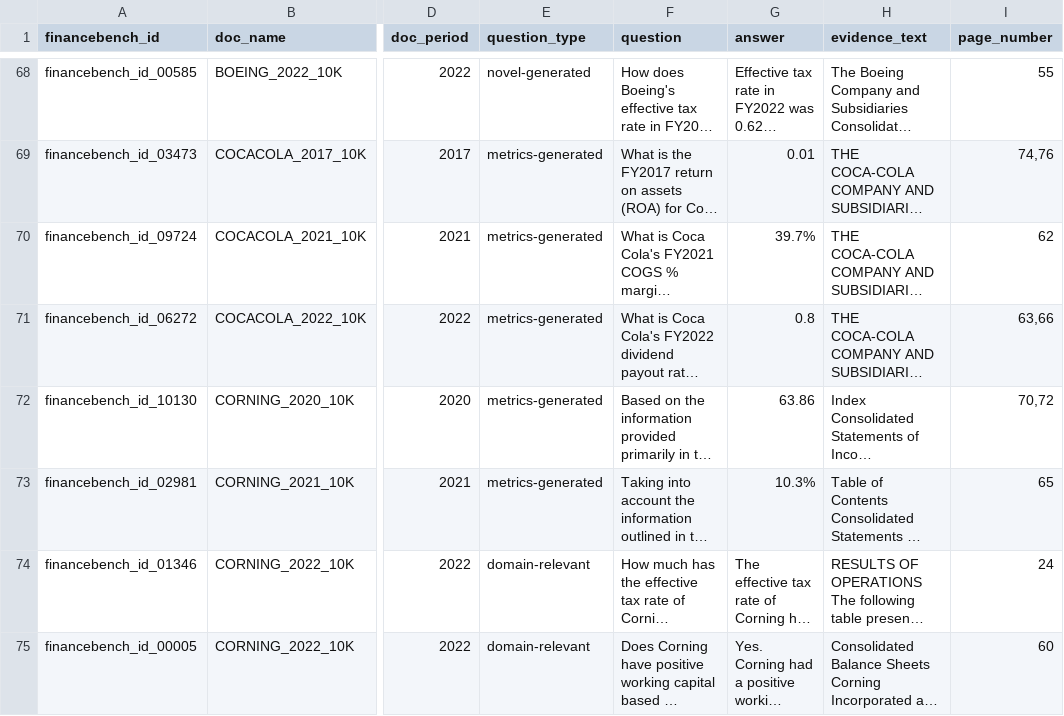
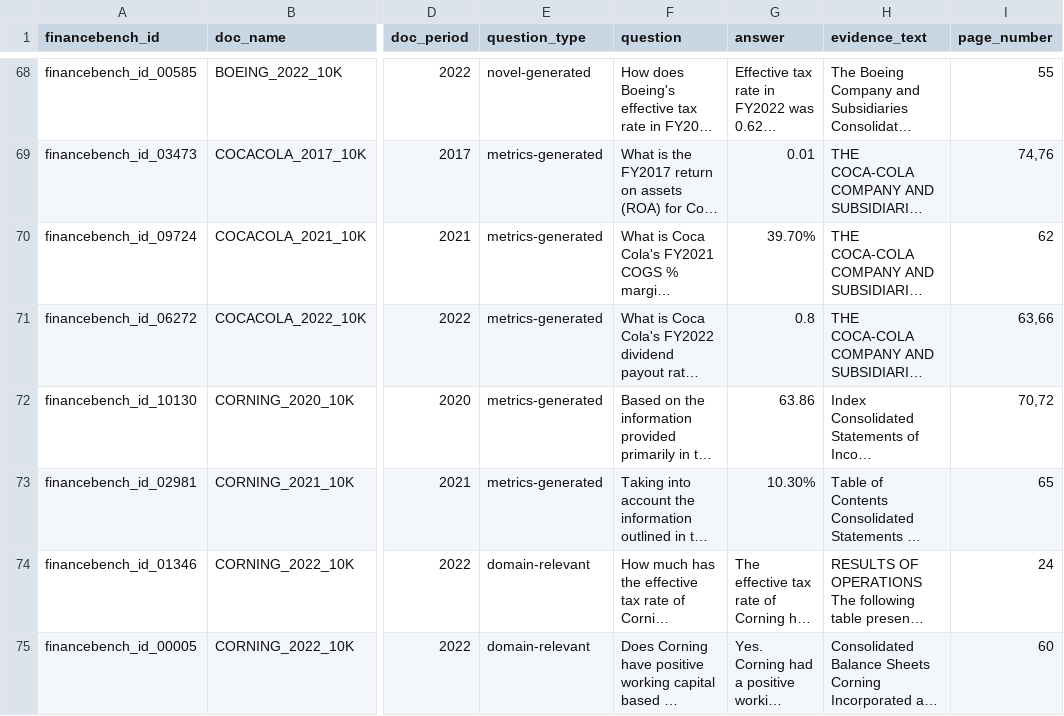
Before and after one commit to eden-chung/AnoteML, a CSV file: Latest finetuning/Datasets/financebench_sample_150.csv, drawn as a sheet; only a part is shown, gaps mark what is left out; long unchanged cells end in …; the diff covers the shown part only; the diff names each change by its address in the sheet, - before the commit and + after, or states it on an @@ line.

```diff
--- a/Latest finetuning/Datasets/financebench_sample_150.csv
+++ b/Latest finetuning/Datasets/financebench_sample_150.csv
-G70 (answer): 39.7%
+G70 (answer): 39.70%
-G73 (answer): 10.3%
+G73 (answer): 10.30%
```
Also changed, not shown: 26 edited cells elsewhere in this file, 1 other file.
